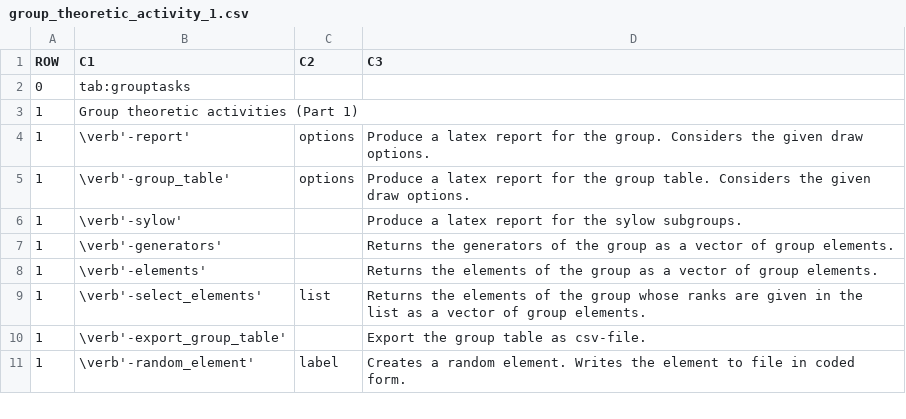
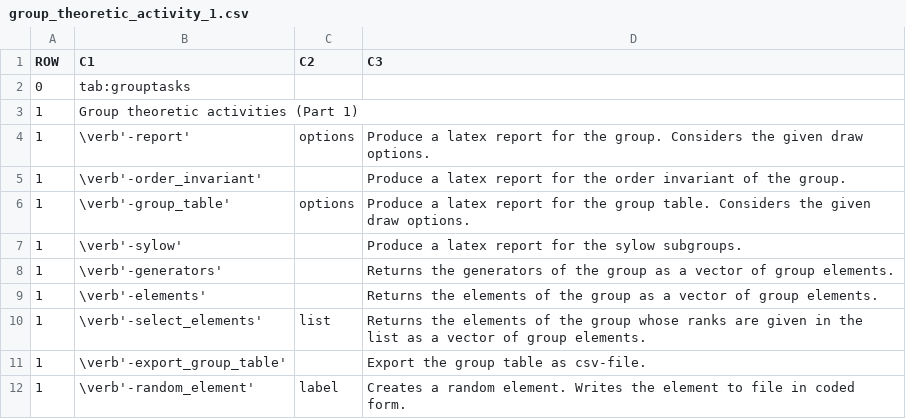
Before and after one commit to abetten/orbiter, a CSV file: doc/tables/commands/group_theoretic_activity_1.csv, drawn as a sheet; only a part is shown; the diff names each change by its address in the sheet, - before the commit and + after, or states it on an @@ line.

```diff
--- a/doc/tables/commands/group_theoretic_activity_1.csv
+++ b/doc/tables/commands/group_theoretic_activity_1.csv
+row 5: 1 | \verb'-order_invariant' |  | Produce a latex report for the order invariant of the group.
```
Also changed, not shown: doc/tables/commands/group_theoretic_activity_5.csv, doc/tables/commands/layered_graph_draw_options_2.csv, 38 other files.
